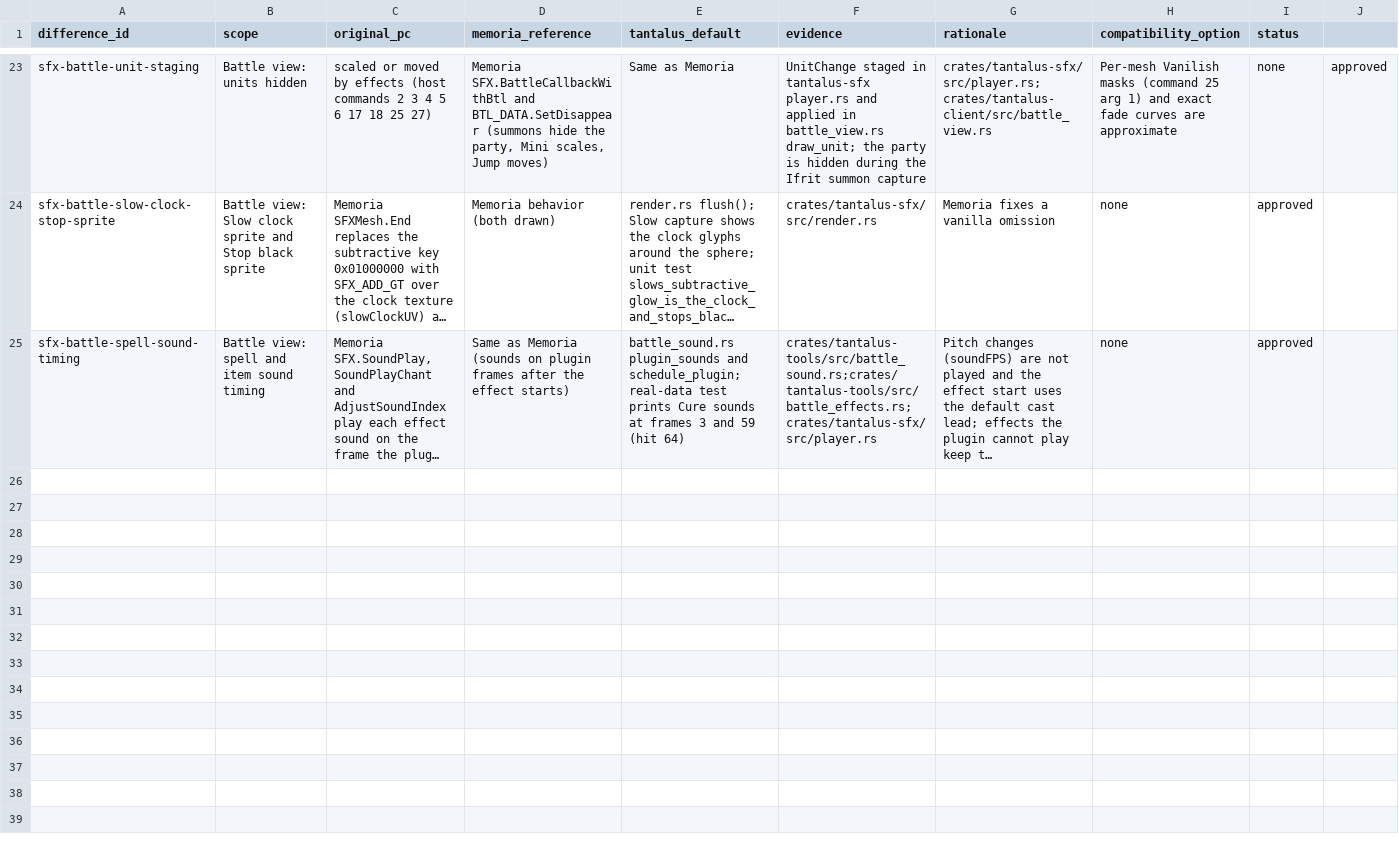
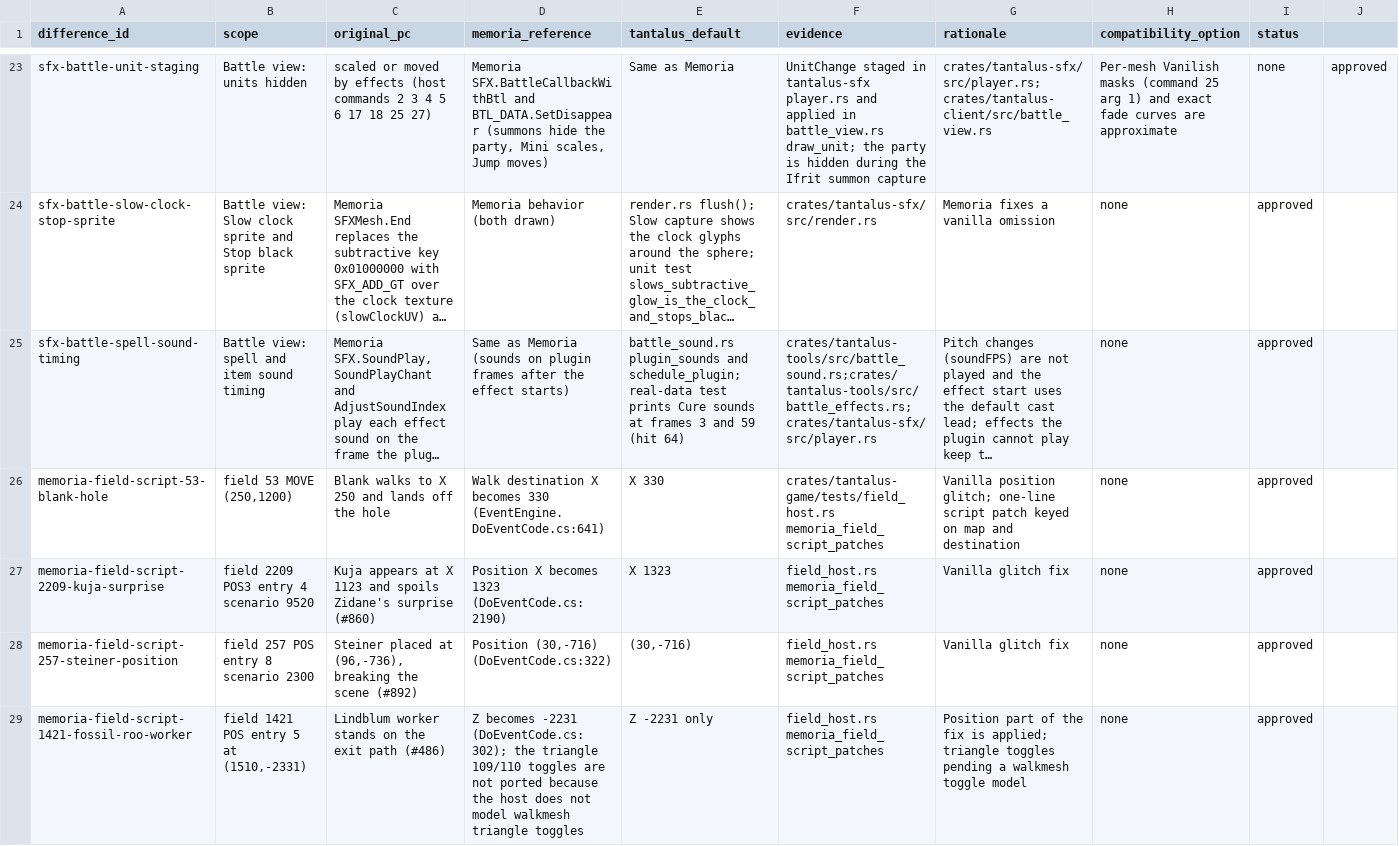
Before and after one commit to finalpantasy/tantalus-engine, a CSV file: audit/approved-differences.csv, drawn as a sheet; only a part is shown, gaps mark what is left out; long unchanged cells end in …; the diff covers the shown part only; the diff names each change by its address in the sheet, - before the commit and + after, or states it on an @@ line.

```diff
--- a/audit/approved-differences.csv
+++ b/audit/approved-differences.csv
+row 26: memoria-field-script-53-blank-hole | field 53 MOVE (250,1200) | Blank walks to X 250 and lands off the hole | Walk destination X becomes 330 (EventEngine.DoEventCode.cs:641) | X 330 | crates/tantalus-game/tests/field_host.rs memoria_field_script_patches | Vanilla position glitch; one-line script patch keyed on map and destination | none | approved
+row 27: memoria-field-script-2209-kuja-surprise | field 2209 POS3 entry 4 scenario 9520 | Kuja appears at X 1123 and spoils Zidane's surprise (#860) | Position X becomes 1323 (DoEventCode.cs:2190) | X 1323 | field_host.rs memoria_field_script_patches | Vanilla glitch fix | none | approved
+row 28: memoria-field-script-257-steiner-position | field 257 POS entry 8 scenario 2300 | Steiner placed at (96,-736), breaking the scene (#892) | Position (30,-716) (DoEventCode.cs:322) | (30,-716) | field_host.rs memoria_field_script_patches | Vanilla glitch fix | none | approved
+row 29: memoria-field-script-1421-fossil-roo-worker | field 1421 POS entry 5 at (1510,-2331) | Lindblum worker stands on the exit path (#486) | Z becomes -2231 (DoEventCode.cs:302); the triangle 109/110 toggles are not ported because the host does not model walkmesh triangle toggles | Z -2231 only | field_host.rs memoria_field_script_patches | Position part of the fix is applied; triangle toggles pending a walkmesh toggle model | none | approved
```
Also changed, not shown: 4 added rows elsewhere in this file, 5 other files.
